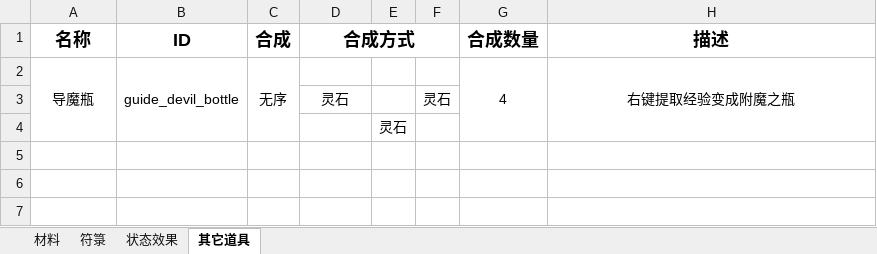
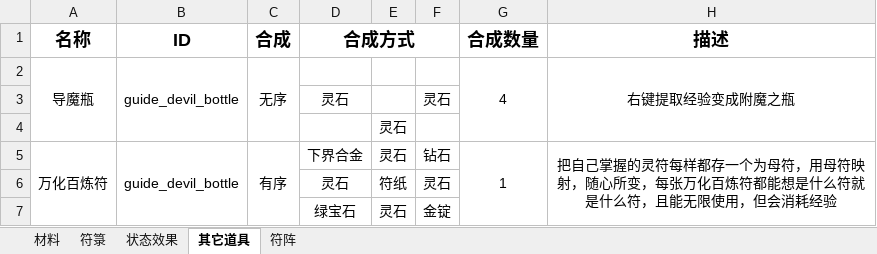
Before and after one commit to Dubhe-Studio/Talisman, an Excel workbook: 素材/策划案.xlsx, sheet 其它道具, drawn as a sheet; values as stored, in another font and other column widths than the file's, no borders; the diff names each change by its address in the sheet, - before the commit and + after, or states it on an @@ line.

```diff
--- a/素材/策划案.xlsx (sheet 其它道具)
+++ b/素材/策划案.xlsx (sheet 其它道具)
+sheet tab: 符阵
+row 5: 万化百炼符 | guide_devil_bottle | 有序 | 下界合金 | 灵石 | 钻石 | 1 | 把自己掌握的灵符每样都存一个为母符，用母符映射，随心所变，每张万化百炼符都能想是什么符就是什么符，且能无限使用，但会消耗经验
+row 6:  |  |  | 灵石 | 符纸 | 灵石
+row 7:  |  |  | 绿宝石 | 灵石 | 金锭
```
Also changed, not shown: sheet 符箓, 8 other files.
